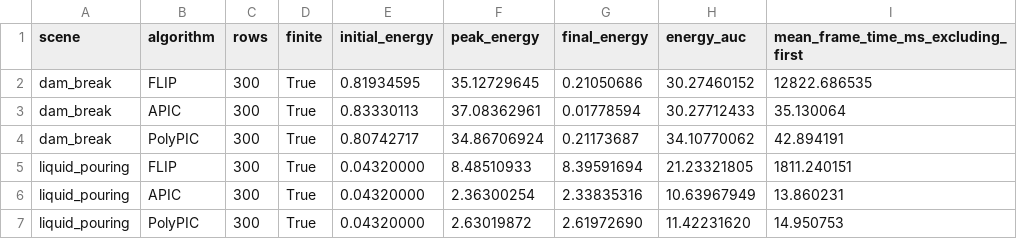
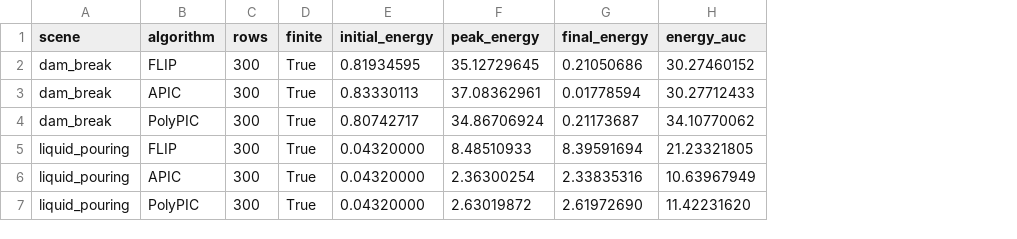
Before and after one commit to RyanStarFox/FluidSim, a CSV file: output/comparison/energy_summary.csv, drawn as a sheet; the diff names each change by its address in the sheet, - before the commit and + after, or states it on an @@ line.

```diff
--- a/output/comparison/energy_summary.csv
+++ b/output/comparison/energy_summary.csv
-column I, rows 1-7: mean_frame_time_ms_excluding_first | 12822.686535 | 35.130064 | 42.894191 | 1811.240151 | 13.860231 | 14.950753
```
Also changed, not shown: 8 other files.
